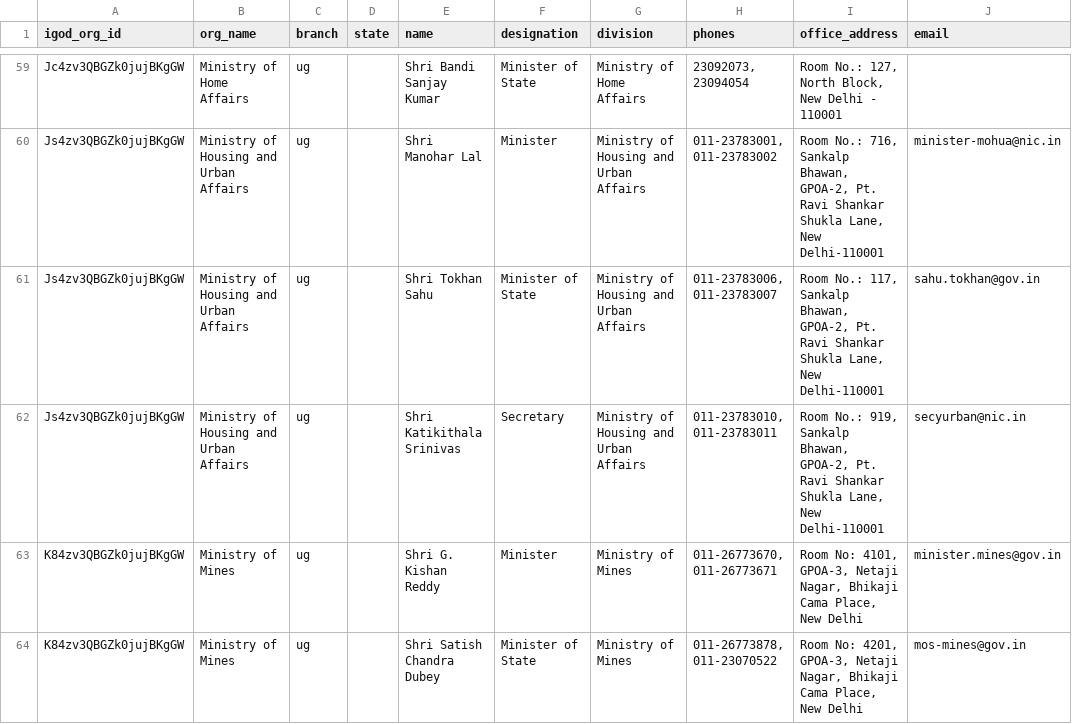
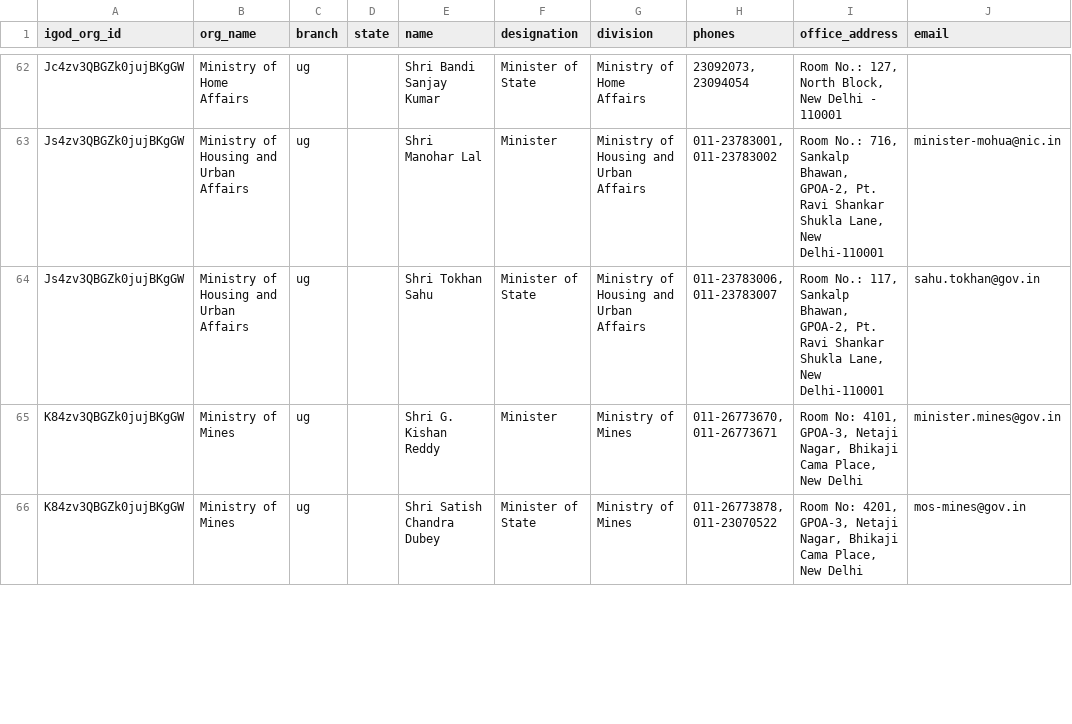
Before and after one commit to herrrickshaw/india-govt-yellow-pages, a CSV file: data/officials.csv, drawn as a sheet; only a part is shown, gaps mark what is left out; removed rows and columns are numbered as before the commit, all else as after; the diff covers the shown part only; the diff names each change by its address in the sheet, - before the commit and + after, or states it on an @@ line.

```diff
--- a/data/officials.csv
+++ b/data/officials.csv
-row 62: Js4zv3QBGZk0jujBKgGW | Ministry of Housing and Urban Affairs | ug |  | Shri Katikithala Srinivas | Secretary | Ministry of Housing and Urban Affairs | 011-23783010, 011-23783011 | Room No.: 919, Sankalp Bhawan, GPOA-2, Pt. Ravi Shankar Shukla Lane, New Delhi-110001 | secyurban@nic.in
```
Also changed, not shown: 6 added rows and 14 edited cells elsewhere in this file, data/ministry_officials.csv, data/org_contacts.csv, 5 other files.
